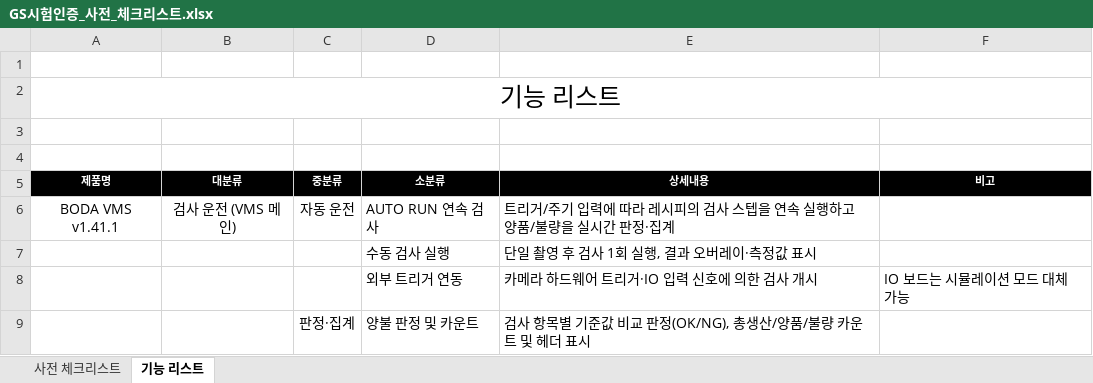
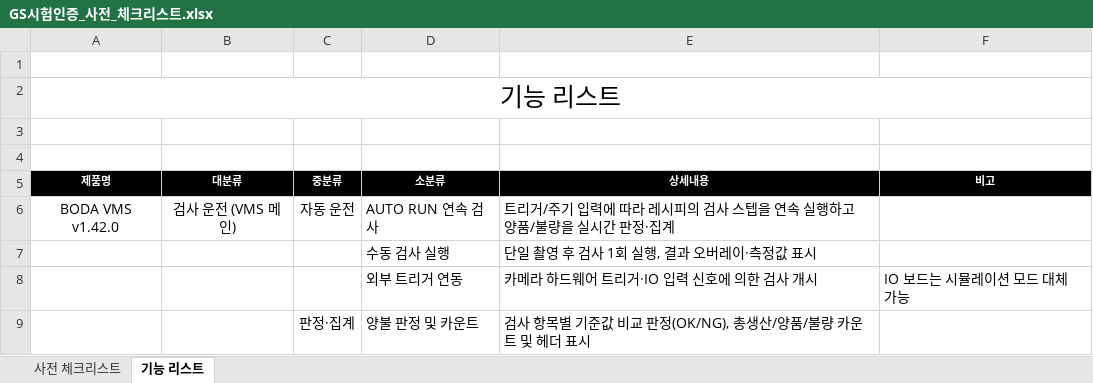
Before and after one commit to j2ase1862/VMS, an Excel workbook: GS시험인증_사전_체크리스트.xlsx, sheet 기능 리스트, drawn as a sheet; only a part is shown; values as stored, in another font and other column widths than the file's, no borders; the diff names each change by its address in the sheet, - before the commit and + after, or states it on an @@ line.

```diff
--- a/GS시험인증_사전_체크리스트.xlsx (sheet 기능 리스트)
+++ b/GS시험인증_사전_체크리스트.xlsx (sheet 기능 리스트)
-A6 (제품명): BODA VMS v1.41.1
+A6 (제품명): BODA VMS v1.42.0
```
Also changed, not shown: 12 other files.
